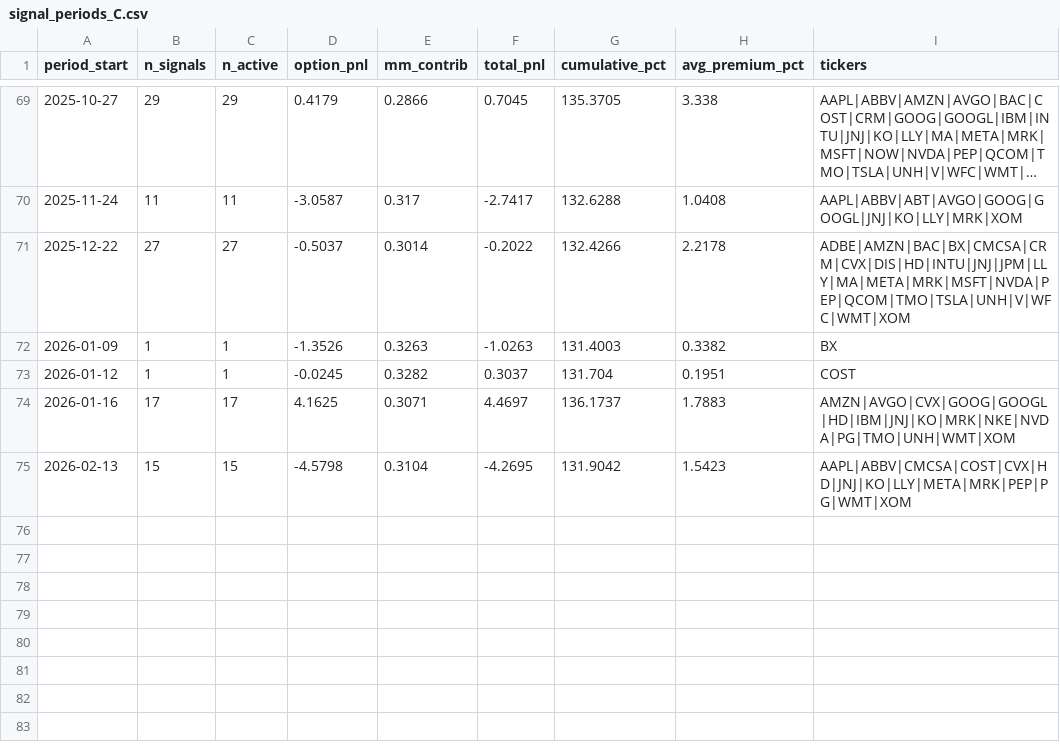
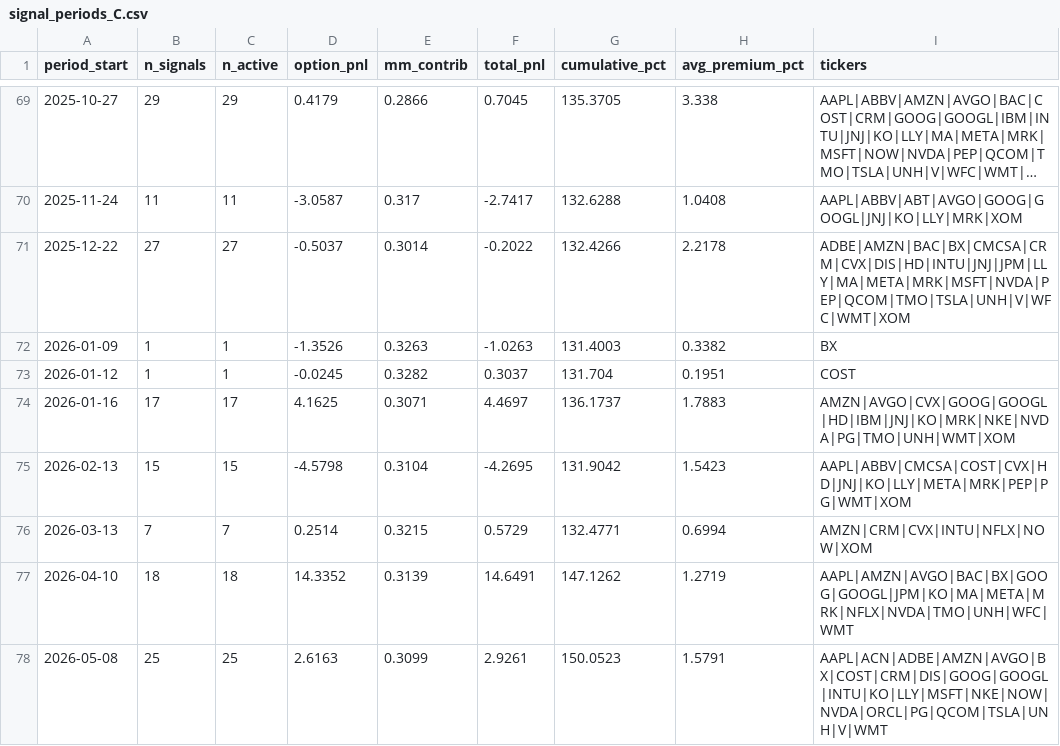
Before and after one commit to marcinzieba4-bot/SellVol_SingleEQ, a CSV file: results/signal_periods_C.csv, drawn as a sheet; only a part is shown, gaps mark what is left out; long unchanged cells end in ….

```diff
--- a/results/signal_periods_C.csv
+++ b/results/signal_periods_C.csv
@@ -75 +75,4 @@ period_start,n_signals,n_active,option_pnl,mm_contrib,total_pnl,cumulative_pct,a
 2026-02-13,15,15,-4.5798,0.3104,-4.2695,131.9042,1.5423,AAPL|ABBV|CMCSA|COST|CVX|HD|JNJ|KO|LLY|META|MRK|PEP|PG|WMT|XOM
+2026-03-13,7,7,0.2514,0.3215,0.5729,132.4771,0.6994,AMZN|CRM|CVX|INTU|NFLX|NOW|XOM
+2026-04-10,18,18,14.3352,0.3139,14.6491,147.1262,1.2719,AAPL|AMZN|AVGO|BAC|BX|GOOG|GOOGL|JPM|KO|MA|META|MRK|NFLX|NVDA|TMO|UNH|WFC|WMT
+2026-05-08,25,25,2.6163,0.3099,2.9261,150.0523,1.5791,AAPL|ACN|ADBE|AMZN|AVGO|BX|COST|CRM|DIS|GOOG|GOOGL|INTU|KO|LLY|MSFT|NKE|NOW|NVDA|ORCL|PG|QCOM|TSLA|UNH|V|WMT
```
Also changed, not shown: results/buy_call_trades_detail.csv, results/signal_monthly_B.csv, 9 other files.
